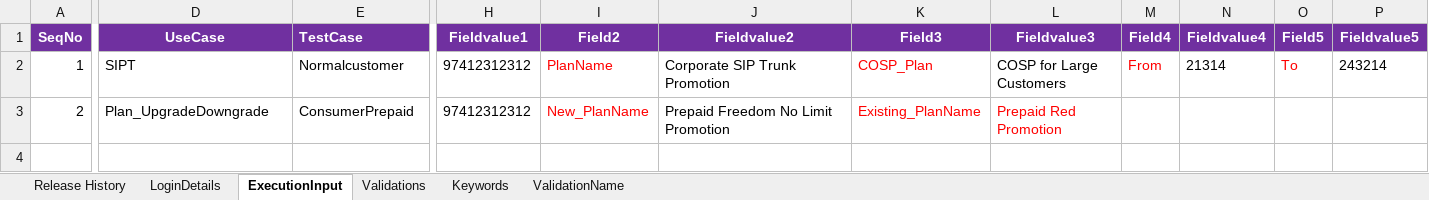
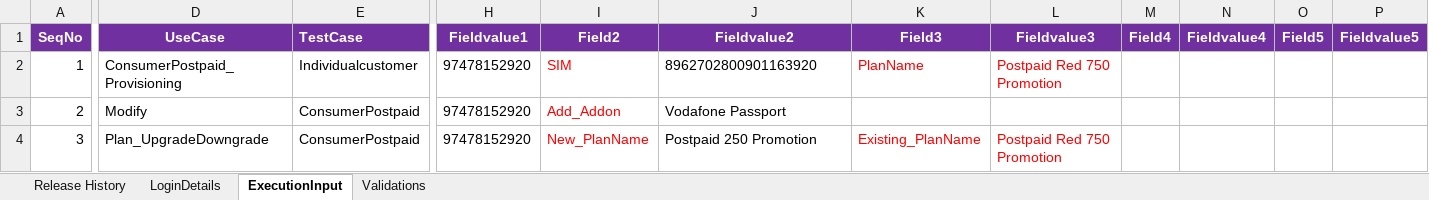
Before and after one commit to imran0404y/Vodafone_QAR, an Excel workbook: Framework/Directory/VFQA_TestDesign.xlsm, sheet ExecutionInput, drawn as a sheet; only a part is shown, gaps mark what is left out; values as stored, in another font and other column widths than the file's, no borders; charts and pictures not drawn; rows hold the shown columns only; the diff covers the shown part only; the diff names each change by its address in the sheet, - before the commit and + after, or states it on an @@ line.

```diff
--- a/Framework/Directory/VFQA_TestDesign.xlsm (sheet ExecutionInput)
+++ b/Framework/Directory/VFQA_TestDesign.xlsm (sheet ExecutionInput)
@@ sheet tab hidden: Keywords @@
@@ sheet tab hidden: ValidationName @@
-D2: SIPT
+D2: ConsumerPostpaid_Provisioning
-E2: Normalcustomer
+E2: Individualcustomer
-H2:H3: 97412312312
+H2:H3: 97478152920
-I2: PlanName
+I2: SIM
-J2: Corporate SIP Trunk Promotion
+J2: 8962702800901163920
-K2: COSP_Plan
+K2: PlanName
-L2: COSP for Large Customers
+L2: Postpaid Red 750 Promotion
-L2 text colour: black
+L2 text colour: #FF0000
-M2: From
+M2: (empty)
-N2: 21314
+N2: (empty)
-O2: To
+O2: (empty)
-P2: 243214
+P2: (empty)
-D3: Plan_UpgradeDowngrade
+D3: Modify
-E3: ConsumerPrepaid
+E3: ConsumerPostpaid
-I3: New_PlanName
+I3: Add_Addon
-J3: Prepaid Freedom No Limit Promotion
+J3: Vodafone Passport
-K3: Existing_PlanName
+K3: (empty)
-L3: Prepaid Red Promotion
+L3: (empty)
+row 4: 3 | Plan_UpgradeDowngrade | ConsumerPostpaid | 97478152920 | New_PlanName | Postpaid 250 Promotion | Existing_PlanName | Postpaid Red 750 Promotion
```
Also changed, not shown: 4 edited cells elsewhere in this sheet, sheet Validations, Framework/Storage/AutomationProductCatalog.xlsx, Framework/Storage/StoreDB.xlsx, 1 other file.
